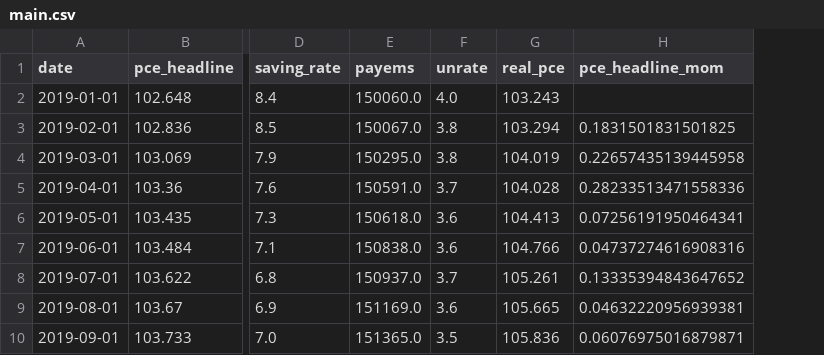
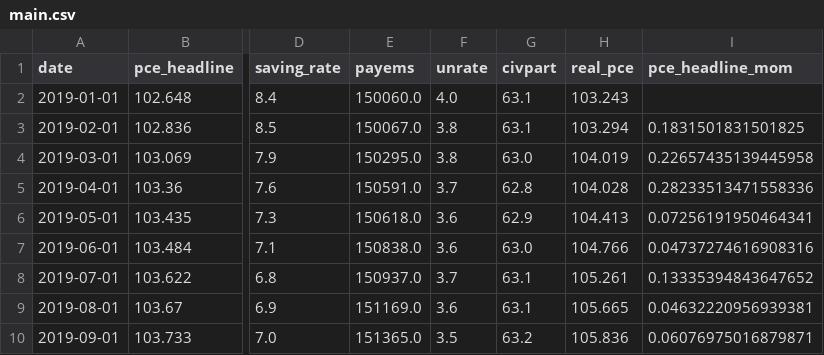
Before and after one commit to YoramGilboa/gilboa-blog, a CSV file: posts/2026-08-28-july-pce-jackson-hole/data/clean/main.csv, drawn as a sheet; only a part is shown, gaps mark what is left out; the diff names each change by its address in the sheet, - before the commit and + after, or states it on an @@ line.

Commit message:
Address human comments on July PCE draft: glossary, charts, Polymarket

```diff
--- a/posts/2026-08-28-july-pce-jackson-hole/data/clean/main.csv
+++ b/posts/2026-08-28-july-pce-jackson-hole/data/clean/main.csv
+column G (civpart), rows 2-10: 63.1 | 63.1 | 63.0 | 62.8 | 62.9 | 63.0 | 63.1 | 63.1 | 63.2
```
Also changed, not shown: posts/2026-08-28-july-pce-jackson-hole/data/raw/fred_monthly.csv, 9 other files.
